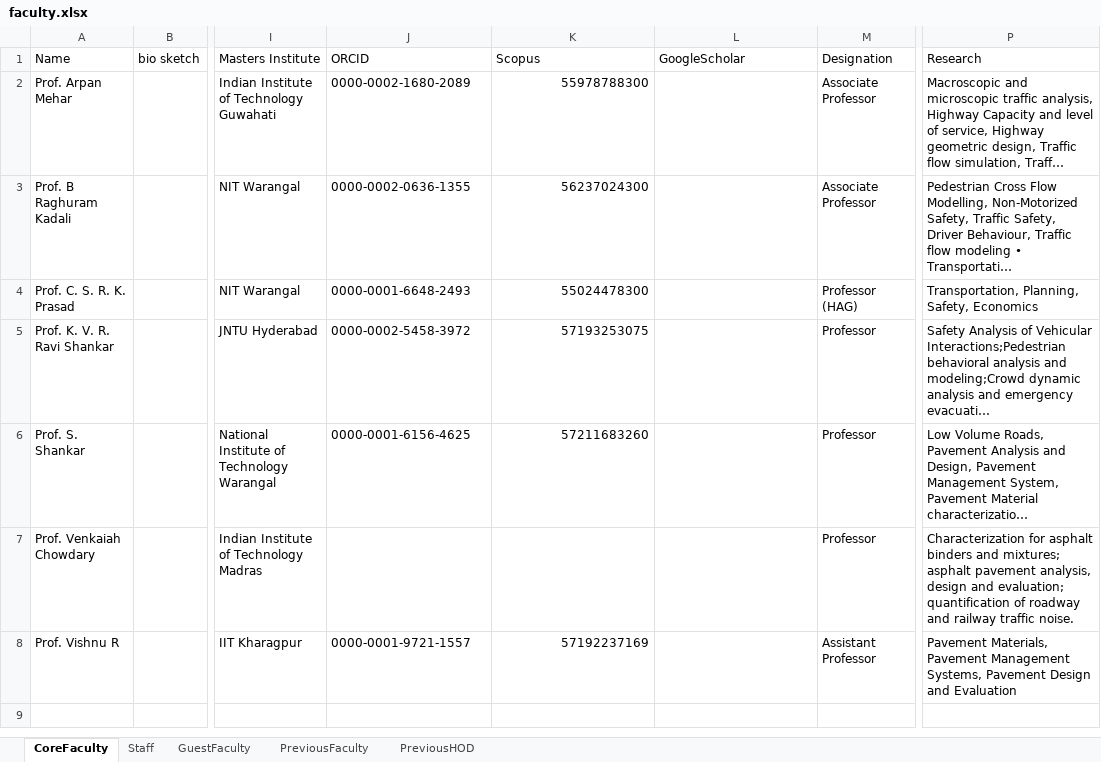
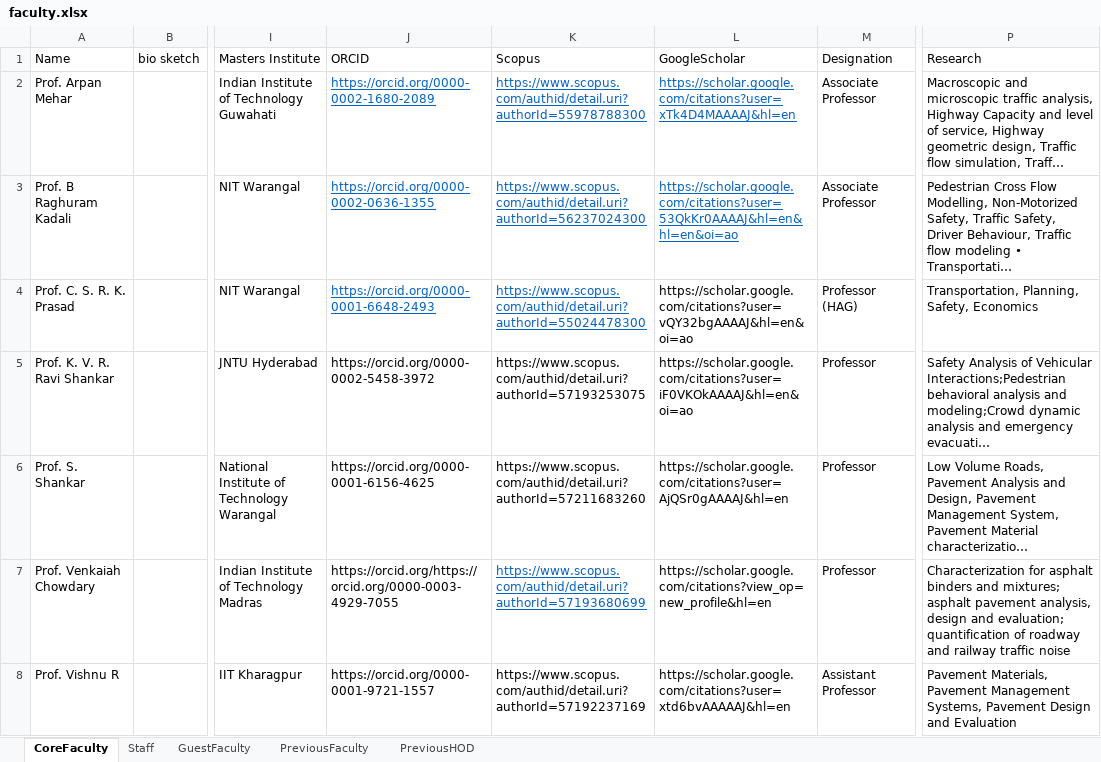
Before and after one commit to varun8074/NITW-Transportation-Division, an Excel workbook: excels/faculty.xlsx, sheet CoreFaculty, drawn as a sheet; only a part is shown, gaps mark what is left out; long unchanged cells end in …; values as stored, in another font and other column widths than the file's, no borders; the diff names each change by its address in the sheet, - before the commit and + after, or states it on an @@ line.

Commit message:
students data update and faculty css update

```diff
--- a/excels/faculty.xlsx (sheet CoreFaculty)
+++ b/excels/faculty.xlsx (sheet CoreFaculty)
-J2 (ORCID): 0000-0002-1680-2089
+J2 (ORCID): https://orcid.org/0000-0002-1680-2089
@@ J2:K4 underline: off → on, text colour: black → #0563C1 @@
-K2 (Scopus): 55978788300
+K2 (Scopus): https://www.scopus.com/authid/detail.uri?authorId=55978788300
-L2 (GoogleScholar): (empty)
+L2 (GoogleScholar): https://scholar.google.com/citations?user=xTk4D4MAAAAJ&hl=en
-J3 (ORCID): 0000-0002-0636-1355
+J3 (ORCID): https://orcid.org/0000-0002-0636-1355
-K3 (Scopus): 56237024300
+K3 (Scopus): https://www.scopus.com/authid/detail.uri?authorId=56237024300
-L3 (GoogleScholar): (empty)
+L3 (GoogleScholar): https://scholar.google.com/citations?user=53QkKr0AAAAJ&hl=en&hl=en&oi=ao
-J4 (ORCID): 0000-0001-6648-2493
+J4 (ORCID): https://orcid.org/0000-0001-6648-2493
-K4 (Scopus): 55024478300
+K4 (Scopus): https://www.scopus.com/authid/detail.uri?authorId=55024478300
-L4 (GoogleScholar): (empty)
+L4 (GoogleScholar): https://scholar.google.com/citations?user=vQY32bgAAAAJ&hl=en&oi=ao
-J5 (ORCID): 0000-0002-5458-3972
+J5 (ORCID): https://orcid.org/0000-0002-5458-3972
-K5 (Scopus): 57193253075
+K5 (Scopus): https://www.scopus.com/authid/detail.uri?authorId=57193253075
-L5 (GoogleScholar): (empty)
+L5 (GoogleScholar): https://scholar.google.com/citations?user=iF0VKOkAAAAJ&hl=en&oi=ao
-J6 (ORCID): 0000-0001-6156-4625
+J6 (ORCID): https://orcid.org/0000-0001-6156-4625
-K6 (Scopus): 57211683260
+K6 (Scopus): https://www.scopus.com/authid/detail.uri?authorId=57211683260
-L6 (GoogleScholar): (empty)
+L6 (GoogleScholar): https://scholar.google.com/citations?user=AjQSr0gAAAAJ&hl=en
-J7 (ORCID): (empty)
+J7 (ORCID): https://orcid.org/https://orcid.org/0000-0003-4929-7055
-K7 (Scopus): (empty)
+K7 (Scopus): https://www.scopus.com/authid/detail.uri?authorId=57193680699
-L7 (GoogleScholar): (empty)
+L7 (GoogleScholar): https://scholar.google.com/citations?view_op=new_profile&hl=en
-P7 (Research): …railway traffic noise.
+P7 (Research): …railway traffic noise
-J8 (ORCID): 0000-0001-9721-1557
+J8 (ORCID): https://orcid.org/0000-0001-9721-1557
-K8 (Scopus): 57192237169
+K8 (Scopus): https://www.scopus.com/authid/detail.uri?authorId=57192237169
-L8 (GoogleScholar): (empty)
+L8 (GoogleScholar): https://scholar.google.com/citations?user=xtd6bvAAAAAJ&hl=en
```
Also changed, not shown: excels/M-Tech_Alumini.xlsx, excels/Phd_Current.xlsx, 52 other files.
